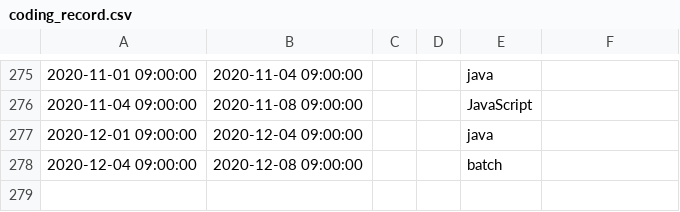
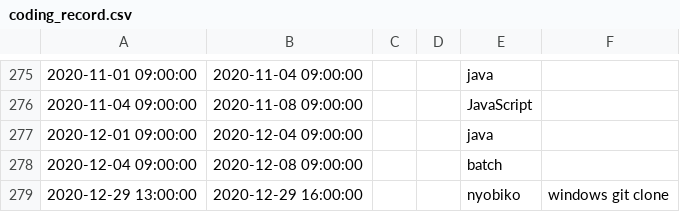
Before and after one commit to kasai441/presentation, a CSV file: db/coding_record.csv, drawn as a sheet; only a part is shown, gaps mark what is left out; the diff names each change by its address in the sheet, - before the commit and + after, or states it on an @@ line.

Commit message:
commit from windows

```diff
--- a/db/coding_record.csv
+++ b/db/coding_record.csv
+row 279: 2020-12-29 13:00:00 | 2020-12-29 16:00:00 |  |  | nyobiko | windows git clone
```
